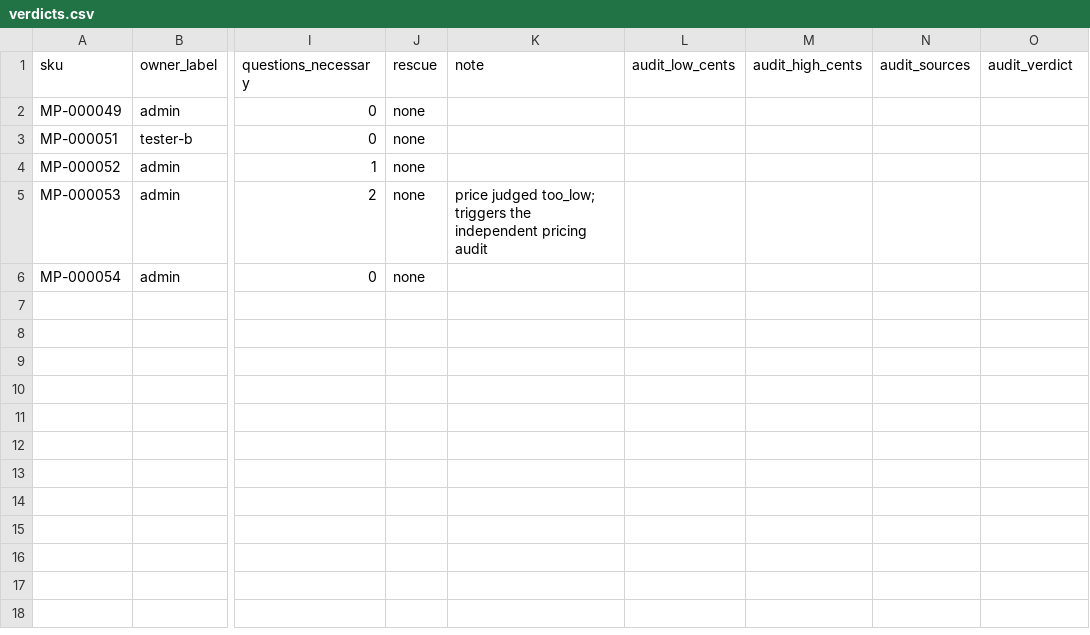
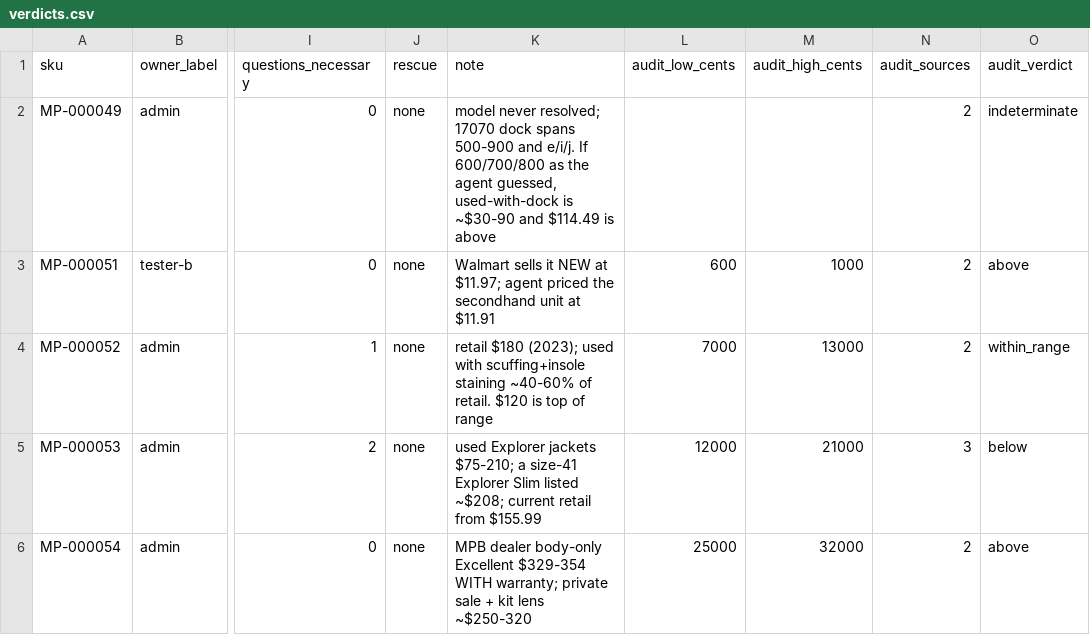
Before and after one commit to goatchan28/resell-agent, a CSV file: eval/review/verdicts.csv, drawn as a sheet; only a part is shown, gaps mark what is left out; the diff names each change by its address in the sheet, - before the commit and + after, or states it on an @@ line.

```diff
--- a/eval/review/verdicts.csv
+++ b/eval/review/verdicts.csv
-K2 (note): (empty)
+K2 (note): model never resolved; 17070 dock spans 500-900 and e/i/j. If 600/700/800 as the agent guessed, used-with-dock is ~$30-90 and $114.49 is above
-N2:N4 (audit_sources): (empty)
+N2:N4 (audit_sources): 2
-O2 (audit_verdict): (empty)
+O2 (audit_verdict): indeterminate
-K3 (note): (empty)
+K3 (note): Walmart sells it NEW at $11.97; agent priced the secondhand unit at $11.91
-L3 (audit_low_cents): (empty)
+L3 (audit_low_cents): 600
-M3 (audit_high_cents): (empty)
+M3 (audit_high_cents): 1000
-O3 (audit_verdict): (empty)
+O3 (audit_verdict): above
-K4 (note): (empty)
+K4 (note): retail $180 (2023); used with scuffing+insole staining ~40-60% of retail. $120 is top of range
-L4 (audit_low_cents): (empty)
+L4 (audit_low_cents): 7000
-M4 (audit_high_cents): (empty)
+M4 (audit_high_cents): 13000
-O4 (audit_verdict): (empty)
+O4 (audit_verdict): within_range
-K5 (note): price judged too_low; triggers the independent pricing audit
+K5 (note): used Explorer jackets $75-210; a size-41 Explorer Slim listed ~$208; current retail from $155.99
-L5 (audit_low_cents): (empty)
+L5 (audit_low_cents): 12000
-M5 (audit_high_cents): (empty)
+M5 (audit_high_cents): 21000
-N5 (audit_sources): (empty)
+N5 (audit_sources): 3
-O5 (audit_verdict): (empty)
+O5 (audit_verdict): below
-K6 (note): (empty)
+K6 (note): MPB dealer body-only Excellent $329-354 WITH warranty; private sale + kit lens ~$250-320
-L6 (audit_low_cents): (empty)
+L6 (audit_low_cents): 25000
-M6 (audit_high_cents): (empty)
+M6 (audit_high_cents): 32000
-N6 (audit_sources): (empty)
+N6 (audit_sources): 2
-O6 (audit_verdict): (empty)
+O6 (audit_verdict): above
```
Also changed, not shown: 1 other file.
